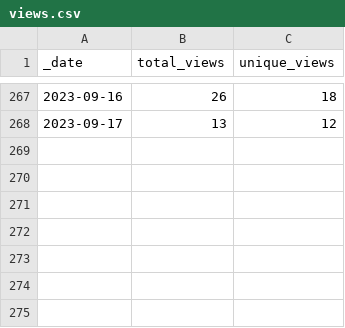
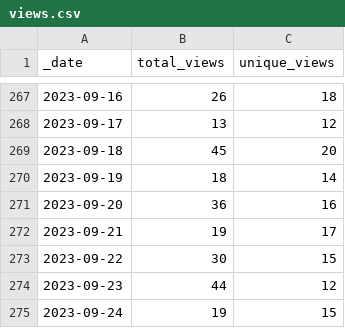
Before and after one commit to Gerschel/sd-web-ui-quickcss, a CSV file: traffic/views.csv, drawn as a sheet; only a part is shown, gaps mark what is left out; the diff names each change by its address in the sheet, - before the commit and + after, or states it on an @@ line.

Commit message:
GitHub traffic

```diff
--- a/traffic/views.csv
+++ b/traffic/views.csv
+row 269: 2023-09-18 | 45 | 20
+row 270: 2023-09-19 | 18 | 14
+row 271: 2023-09-20 | 36 | 16
+row 272: 2023-09-21 | 19 | 17
+row 273: 2023-09-22 | 30 | 15
+row 274: 2023-09-23 | 44 | 12
+row 275: 2023-09-24 | 19 | 15
```
Also changed, not shown: traffic/clones.csv, 1 other file.
